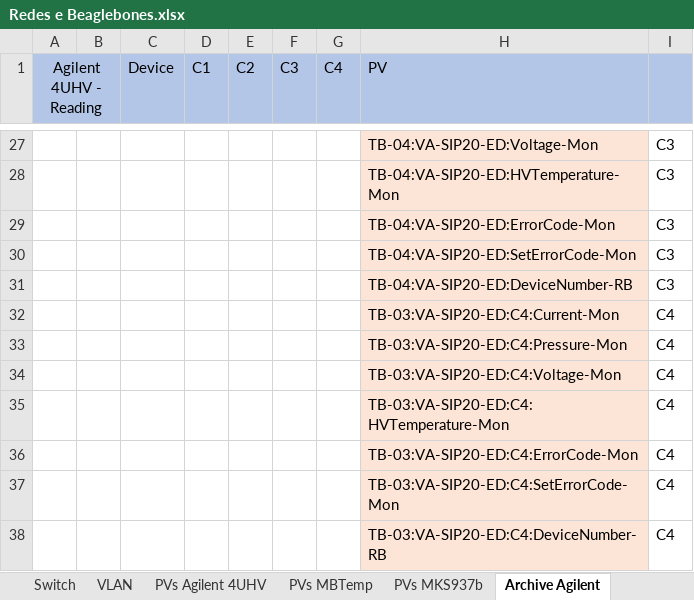
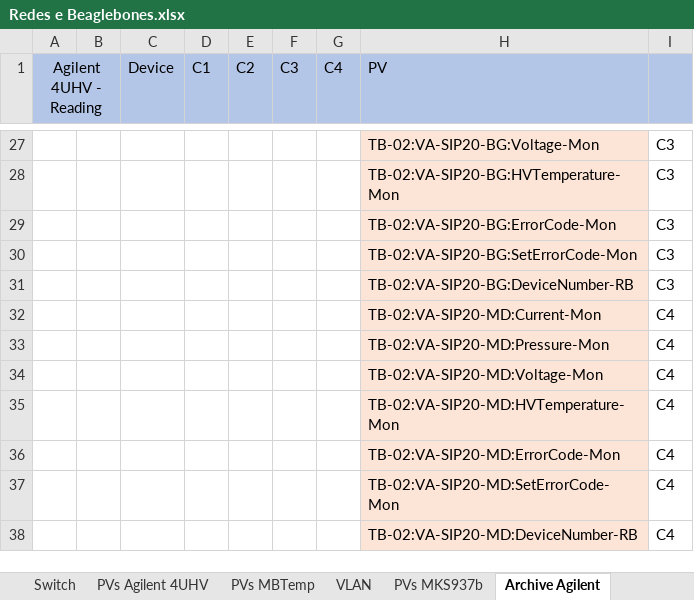
Before and after one commit to lnls-sirius/streamdevice-ioc, an Excel workbook: Redes e Beaglebones.xlsx, sheet Archive Agilent, drawn as a sheet; only a part is shown, gaps mark what is left out; values as stored, in another font and other column widths than the file's, no borders; the diff covers the shown part only; the diff names each change by its address in the sheet, - before the commit and + after, or states it on an @@ line.

```diff
--- a/Redes e Beaglebones.xlsx (sheet Archive Agilent)
+++ b/Redes e Beaglebones.xlsx (sheet Archive Agilent)
@@ sheet tab order changed: Switch | PVs Agilent 4UHV | PVs MBTemp | VLAN | PVs MKS937b | Archive Agilent @@
-H27 (PV): TB-04:VA-SIP20-ED:Voltage-Mon
+H27 (PV): TB-02:VA-SIP20-BG:Voltage-Mon
-H28 (PV): TB-04:VA-SIP20-ED:HVTemperature-Mon
+H28 (PV): TB-02:VA-SIP20-BG:HVTemperature-Mon
-H29 (PV): TB-04:VA-SIP20-ED:ErrorCode-Mon
+H29 (PV): TB-02:VA-SIP20-BG:ErrorCode-Mon
-H30 (PV): TB-04:VA-SIP20-ED:SetErrorCode-Mon
+H30 (PV): TB-02:VA-SIP20-BG:SetErrorCode-Mon
-H31 (PV): TB-04:VA-SIP20-ED:DeviceNumber-RB
+H31 (PV): TB-02:VA-SIP20-BG:DeviceNumber-RB
-H32 (PV): TB-03:VA-SIP20-ED:C4:Current-Mon
+H32 (PV): TB-02:VA-SIP20-MD:Current-Mon
-H33 (PV): TB-03:VA-SIP20-ED:C4:Pressure-Mon
+H33 (PV): TB-02:VA-SIP20-MD:Pressure-Mon
-H34 (PV): TB-03:VA-SIP20-ED:C4:Voltage-Mon
+H34 (PV): TB-02:VA-SIP20-MD:Voltage-Mon
-H35 (PV): TB-03:VA-SIP20-ED:C4:HVTemperature-Mon
+H35 (PV): TB-02:VA-SIP20-MD:HVTemperature-Mon
-H36 (PV): TB-03:VA-SIP20-ED:C4:ErrorCode-Mon
+H36 (PV): TB-02:VA-SIP20-MD:ErrorCode-Mon
-H37 (PV): TB-03:VA-SIP20-ED:C4:SetErrorCode-Mon
+H37 (PV): TB-02:VA-SIP20-MD:SetErrorCode-Mon
-H38 (PV): TB-03:VA-SIP20-ED:C4:DeviceNumber-RB
+H38 (PV): TB-02:VA-SIP20-MD:DeviceNumber-RB
```
Also changed, not shown: 55 edited cells and cell formats elsewhere in this sheet, sheet Beaglebone, sheet PVs Agilent 4UHV.
